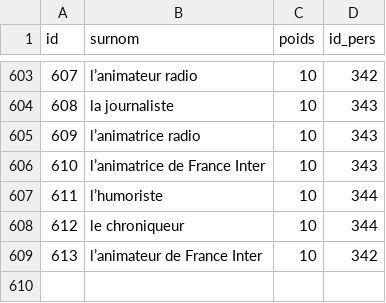
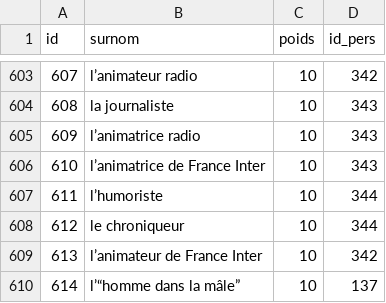
Before and after one commit to AlexieVQ/FlashNewsBot, a CSV file: tables/surnoms.csv, drawn as a sheet; only a part is shown, gaps mark what is left out.

```diff
--- a/tables/surnoms.csv
+++ b/tables/surnoms.csv
@@ -609 +609,2 @@ id;surnom;poids;id_pers
 613;l’animateur de France Inter;10;342
+614;l’“homme dans la mâle”;10;137
```
Also changed, not shown: tables/noms_pers.csv, tables/pers.csv, 3 other files.
